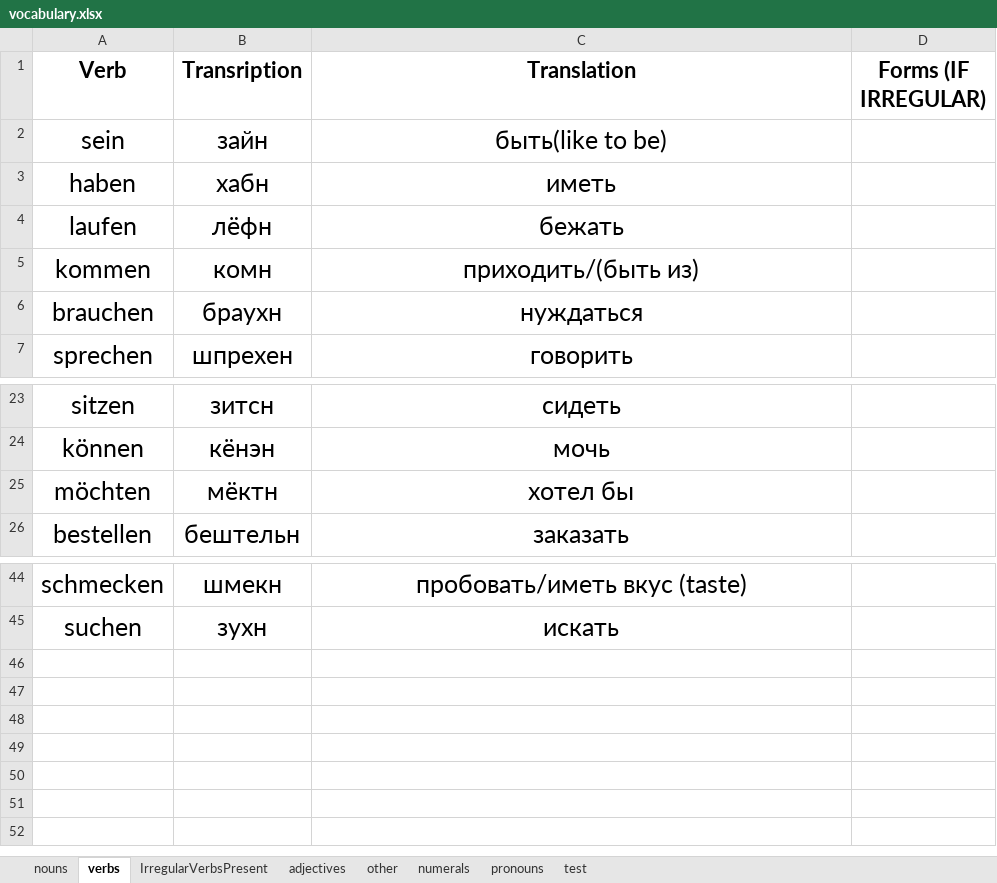
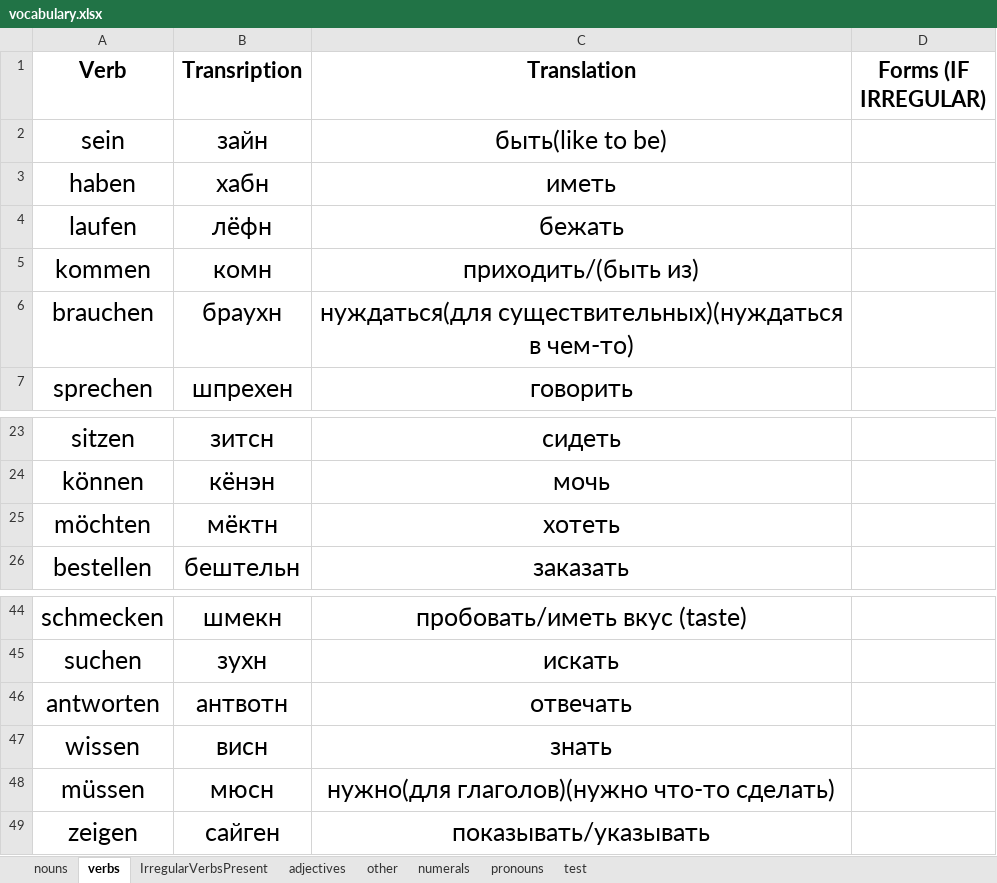
Before and after one commit to pronamka/dictation_manager, an Excel workbook: vocabulary.xlsx, sheet verbs, drawn as a sheet; only a part is shown, gaps mark what is left out; values as stored, in another font and other column widths than the file's, no borders; the diff names each change by its address in the sheet, - before the commit and + after, or states it on an @@ line.

```diff
--- a/vocabulary.xlsx (sheet verbs)
+++ b/vocabulary.xlsx (sheet verbs)
-C6 (Translation): нуждаться
+C6 (Translation): нуждаться(для существительных)(нуждаться в чем-то)
-C25 (Translation): хотел бы
+C25 (Translation): хотеть
+row 46: antworten | антвотн | отвечать
+row 47: wissen | висн | знать
+row 48: müssen | мюсн | нужно(для глаголов)(нужно что-то сделать)
+row 49: zeigen | сайген | показывать/указывать
```
Also changed, not shown: sheet nouns, sheet IrregularVerbsPresent, sheet other, sheet adjectives.
